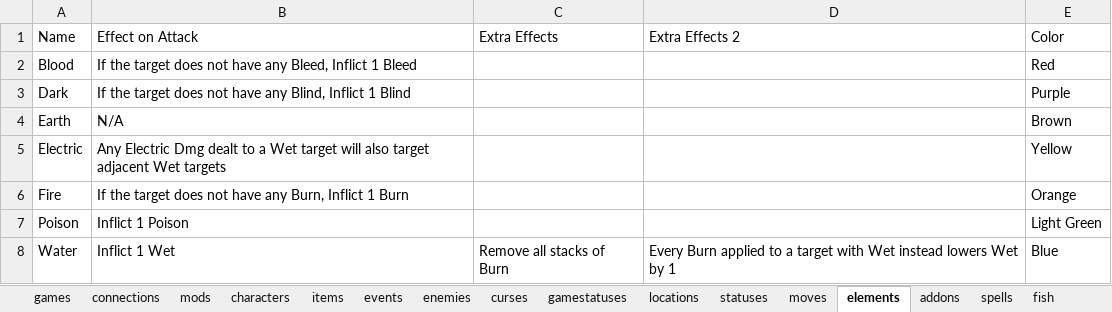
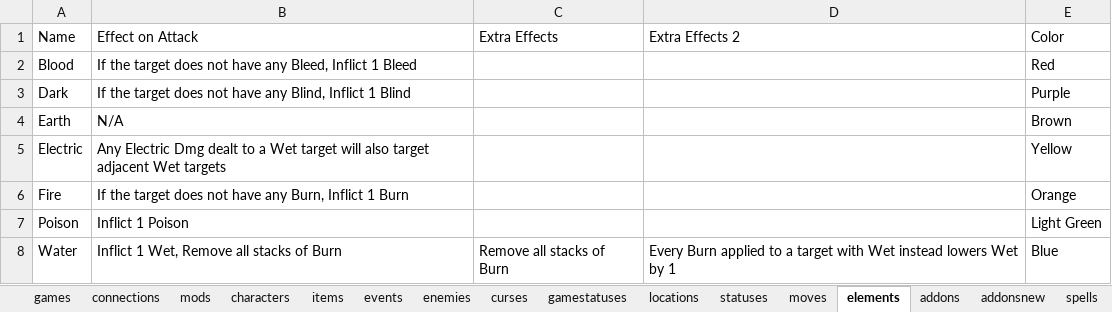
Before and after one commit to batsling/Roguelike-like, an Excel workbook: tools/Roguelikes.xlsx, sheet elements, drawn as a sheet; values as stored, in another font and other column widths than the file's, no borders; table styles not drawn; the diff names each change by its address in the sheet, - before the commit and + after, or states it on an @@ line.

```diff
--- a/tools/Roguelikes.xlsx (sheet elements)
+++ b/tools/Roguelikes.xlsx (sheet elements)
+sheet tab: addonsnew
-B8 (Effect on Attack): Inflict 1 Wet
+B8 (Effect on Attack): Inflict 1 Wet, Remove all stacks of Burn
```
Also changed, not shown: other sheet tabs.
